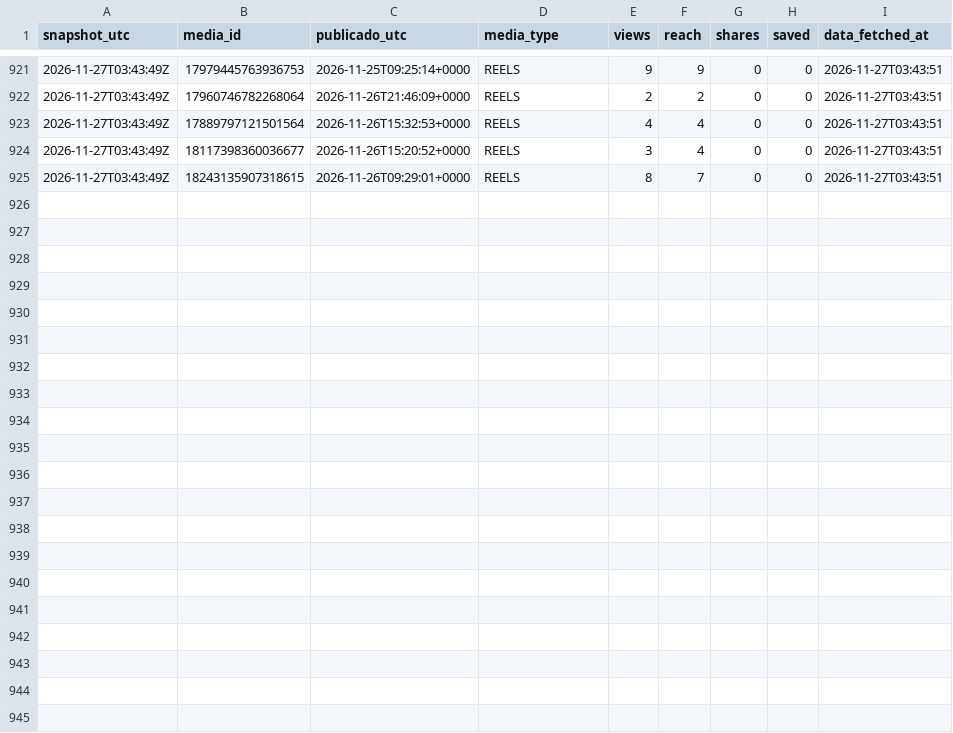
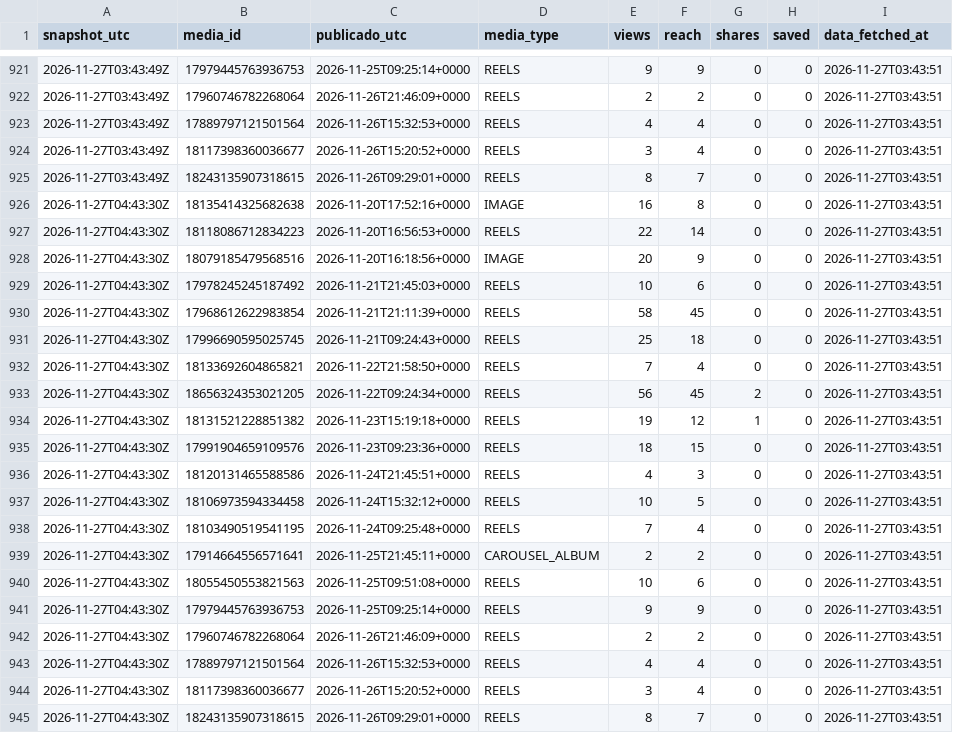
Before and after one commit to aum-oss/instagram-posts, a CSV file: metricas/views_por_hora.csv, drawn as a sheet; only a part is shown, gaps mark what is left out.

```diff
--- a/metricas/views_por_hora.csv
+++ b/metricas/views_por_hora.csv
@@ -925 +925,21 @@ snapshot_utc,media_id,publicado_utc,media_type,views,reach,shares,saved,data_fet
 2026-11-27T03:43:49Z,18243135907318615,2026-11-26T09:29:01+0000,REELS,8,7,0,0,2026-11-27T03:43:51
+2026-11-27T04:43:30Z,18135414325682638,2026-11-20T17:52:16+0000,IMAGE,16,8,0,0,2026-11-27T03:43:51
+2026-11-27T04:43:30Z,18118086712834223,2026-11-20T16:56:53+0000,REELS,22,14,0,0,2026-11-27T03:43:51
+2026-11-27T04:43:30Z,18079185479568516,2026-11-20T16:18:56+0000,IMAGE,20,9,0,0,2026-11-27T03:43:51
+2026-11-27T04:43:30Z,17978245245187492,2026-11-21T21:45:03+0000,REELS,10,6,0,0,2026-11-27T03:43:51
+2026-11-27T04:43:30Z,17968612622983854,2026-11-21T21:11:39+0000,REELS,58,45,0,0,2026-11-27T03:43:51
+2026-11-27T04:43:30Z,17996690595025745,2026-11-21T09:24:43+0000,REELS,25,18,0,0,2026-11-27T03:43:51
+2026-11-27T04:43:30Z,18133692604865821,2026-11-22T21:58:50+0000,REELS,7,4,0,0,2026-11-27T03:43:51
+2026-11-27T04:43:30Z,18656324353021205,2026-11-22T09:24:34+0000,REELS,56,45,2,0,2026-11-27T03:43:51
+2026-11-27T04:43:30Z,18131521228851382,2026-11-23T15:19:18+0000,REELS,19,12,1,0,2026-11-27T03:43:51
+2026-11-27T04:43:30Z,17991904659109576,2026-11-23T09:23:36+0000,REELS,18,15,0,0,2026-11-27T03:43:51
+2026-11-27T04:43:30Z,18120131465588586,2026-11-24T21:45:51+0000,REELS,4,3,0,0,2026-11-27T03:43:51
+2026-11-27T04:43:30Z,18106973594334458,2026-11-24T15:32:12+0000,REELS,10,5,0,0,2026-11-27T03:43:51
+2026-11-27T04:43:30Z,18103490519541195,2026-11-24T09:25:48+0000,REELS,7,4,0,0,2026-11-27T03:43:51
+2026-11-27T04:43:30Z,17914664556571641,2026-11-25T21:45:11+0000,CAROUSEL_ALBUM,2,2,0,0,2026-11-27T03:43:51
+2026-11-27T04:43:30Z,18055450553821563,2026-11-25T09:51:08+0000,REELS,10,6,0,0,2026-11-27T03:43:51
+2026-11-27T04:43:30Z,17979445763936753,2026-11-25T09:25:14+0000,REELS,9,9,0,0,2026-11-27T03:43:51
+2026-11-27T04:43:30Z,17960746782268064,2026-11-26T21:46:09+0000,REELS,2,2,0,0,2026-11-27T03:43:51
+2026-11-27T04:43:30Z,17889797121501564,2026-11-26T15:32:53+0000,REELS,4,4,0,0,2026-11-27T03:43:51
+2026-11-27T04:43:30Z,18117398360036677,2026-11-26T15:20:52+0000,REELS,3,4,0,0,2026-11-27T03:43:51
+2026-11-27T04:43:30Z,18243135907318615,2026-11-26T09:29:01+0000,REELS,8,7,0,0,2026-11-27T03:43:51
```
Also changed, not shown: metricas/futestrelas2026_views_por_hora.csv.
